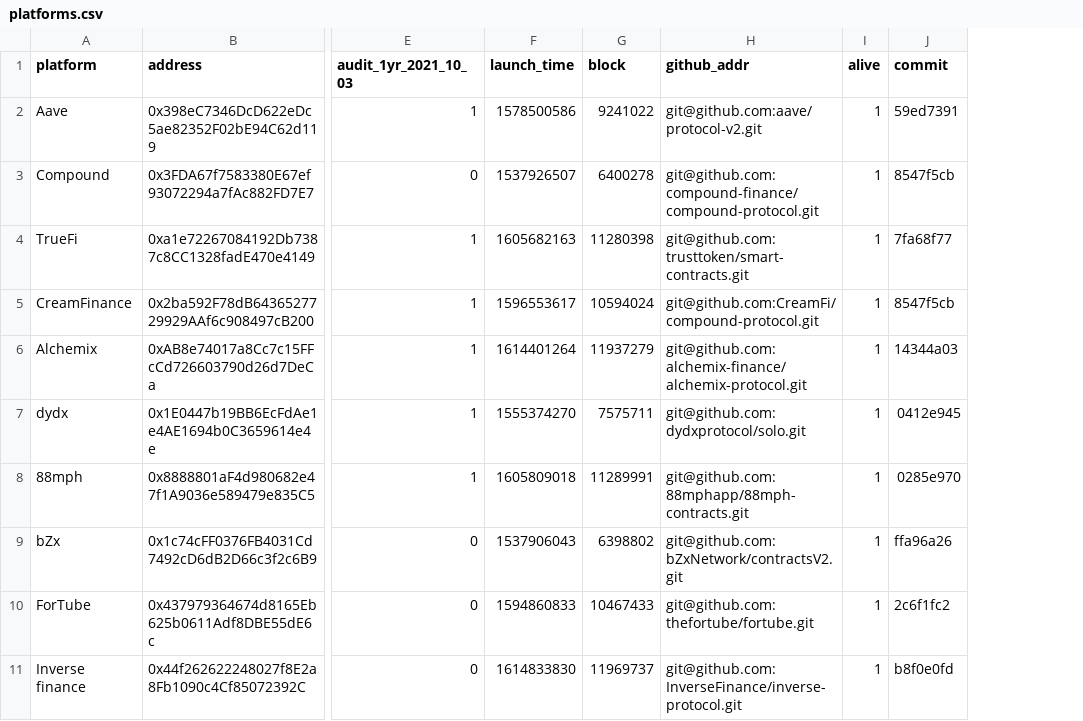
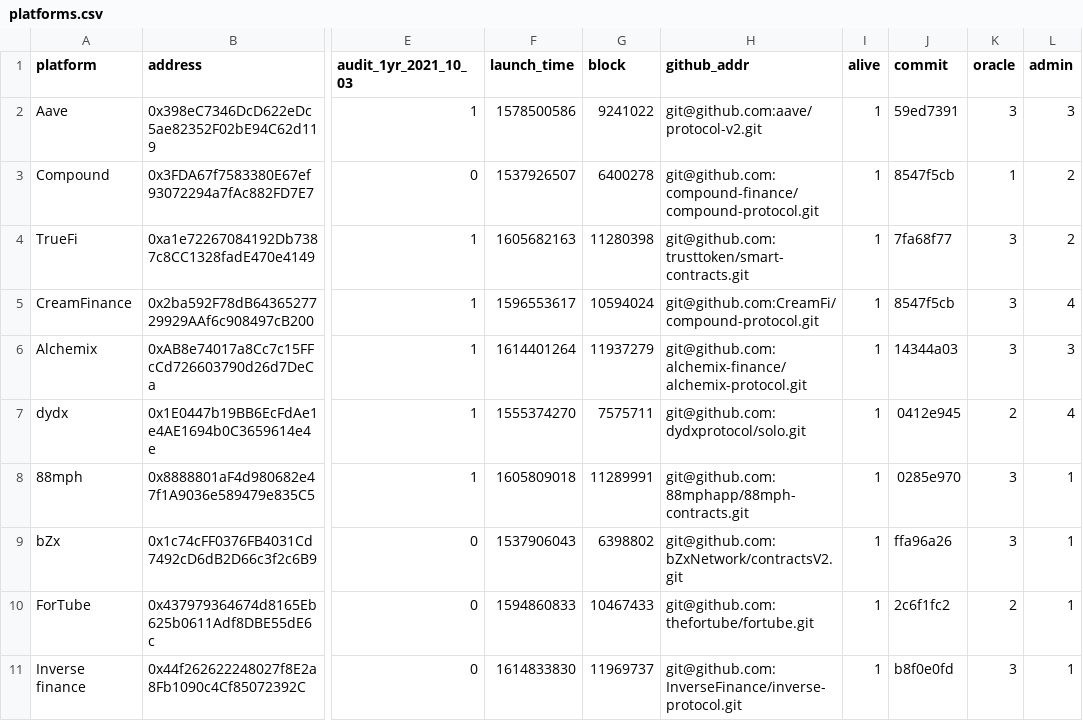
Before and after one commit to yuukidach/DeFi-Assessment, a CSV file: docs/platforms.csv, drawn as a sheet; only a part is shown, gaps mark what is left out; the diff names each change by its address in the sheet, - before the commit and + after, or states it on an @@ line.

```diff
--- a/docs/platforms.csv
+++ b/docs/platforms.csv
+column K (oracle), rows 2-11: 3 | 1 | 3 | 3 | 3 | 2 | 3 | 3 | 2 | 3
+column L (admin), rows 2-11: 3 | 2 | 2 | 4 | 3 | 4 | 1 | 1 | 1 | 1
```
Also changed, not shown: 1 other file.
